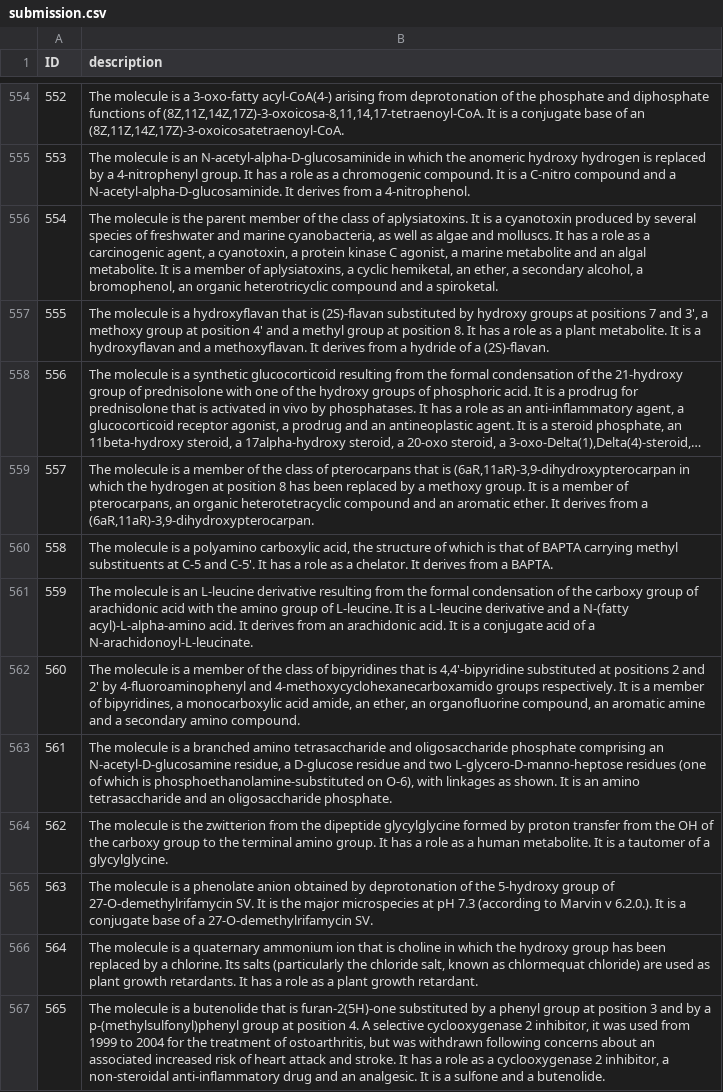
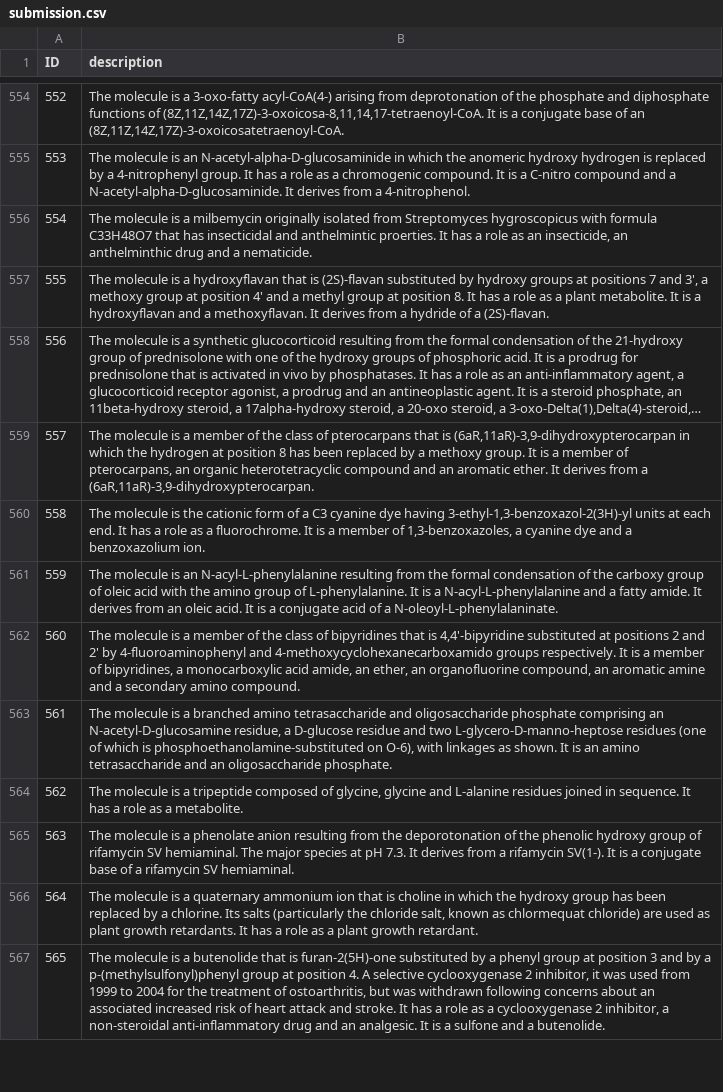
Before and after one commit to Myskdias/projet-molecule-to-text, a CSV file: submission.csv, drawn as a sheet; only a part is shown, gaps mark what is left out; long unchanged cells end in …; the diff covers the shown part only.

```diff
--- a/submission.csv
+++ b/submission.csv
@@ -555,3 +555,3 @@ ID,description
 553,The molecule is an N-acetyl-alpha-D-glucosaminide in which the anomeric hydroxy hydrogen is replaced by a 4-nitrophenyl group. It has a role as a chromogenic compound. It is a C-nitro compound and a N-acetyl-alpha-D-glucosaminide. It derives from a 4-nitrophenol.
-554,"The molecule is the parent member of the class of aplysiatoxins. It is a cyanotoxin produced by several species of freshwater and marine cyanobacteria, as well as algae and molluscs. It has a role as a carcinogenic agent, a cyanotoxin, a protein kinase C agonist, a marine metabolite and an algal metabolite. It is a member of aplysiatoxins, a cyclic hemiketal, an ether, a secondary alcohol, a bromophenol, an organic heterotricyclic compound and a spiroketal."
+554,"The molecule is a milbemycin originally isolated from Streptomyces hygroscopicus with formula C33H48O7 that has insecticidal and anthelmintic proerties. It has a role as an insecticide, an anthelminthic drug and a nematicide."
 555,"The molecule is a hydroxyflavan that is (2S)-flavan substituted by hydroxy groups at positions 7 and 3', a methoxy group at position 4' and a methyl group at position 8. It has a role as a plant metabolite. It is a hydroxyflavan and a methoxyflavan. It derives from a hydride of a (2S)-flavan."
@@ -559,8 +559,8 @@ ID,description
 557,"The molecule is a member of the class of pterocarpans that is (6aR,11aR)-3,9-dihydroxypterocarpan in which the hydrogen at position 8 has been replaced by a methoxy group. It is a member of pterocarpans, an organic heterotetracyclic compound and an aromatic ether. It derives from a (6aR,11aR)-3,9-dihydroxypterocarpan."
-558,"The molecule is a polyamino carboxylic acid, the structure of which is that of BAPTA carrying methyl substituents at C-5 and C-5'. It has a role as a chelator. It derives from a BAPTA."
-559,The molecule is an L-leucine derivative resulting from the formal condensation of the carboxy group of arachidonic acid with the amino group of L-leucine. It is a L-leucine derivative and a N-(fatty acyl)-L-alpha-amino acid. It derives from an arachidonic acid. It is a conjugate acid of a N-arachidonoyl-L-leucinate.
+558,"The molecule is the cationic form of a C3 cyanine dye having 3-ethyl-1,3-benzoxazol-2(3H)-yl units at each end. It has a role as a fluorochrome. It is a member of 1,3-benzoxazoles, a cyanine dye and a benzoxazolium ion."
+559,The molecule is an N-acyl-L-phenylalanine resulting from the formal condensation of the carboxy group of oleic acid with the amino group of L-phenylalanine. It is a N-acyl-L-phenylalanine and a fatty amide. It derives from an oleic acid. It is a conjugate acid of a N-oleoyl-L-phenylalaninate.
 560,"The molecule is a member of the class of bipyridines that is 4,4'-bipyridine substituted at positions 2 and 2' by 4-fluoroaminophenyl and 4-methoxycyclohexanecarboxamido groups respectively. It is a member of bipyridines, a monocarboxylic acid amide, an ether, an organofluorine compound, an aromatic amine and a secondary amino compound."
 561,"The molecule is a branched amino tetrasaccharide and oligosaccharide phosphate comprising an N-acetyl-D-glucosamine residue, a D-glucose residue and two L-glycero-D-manno-heptose residues (one of which is phosphoethanolamine-substituted on O-6), with linkages as shown. It is an amino tetrasaccharide and an oligosaccharide phosphate."
-562,The molecule is the zwitterion from the dipeptide glycylglycine formed by proton transfer from the OH of the carboxy group to the terminal amino group. It has a role as a human metabolite. It is a tautomer of a glycylglycine.
-563,The molecule is a phenolate anion obtained by deprotonation of the 5-hydroxy group of 27-O-demethylrifamycin SV. It is the major microspecies at pH 7.3 (according to Marvin v 6.2.0.). It is a conjugate base of a 27-O-demethylrifamycin SV.
+562,"The molecule is a tripeptide composed of glycine, glycine and L-alanine residues joined in sequence. It has a role as a metabolite."
+563,The molecule is a phenolate anion resulting from the deporotonation of the phenolic hydroxy group of rifamycin SV hemiaminal. The major species at pH 7.3. It derives from a rifamycin SV(1-). It is a conjugate base of a rifamycin SV hemiaminal.
 564,"The molecule is a quaternary ammonium ion that is choline in which the hydroxy group has been replaced by a chlorine. Its salts (particularly the chloride salt, known as chlormequat chloride) are used as plant growth retardants. It has a role as a plant growth retardant."
```
Also changed, not shown: 141 edited cells elsewhere in this file, 7 other files.
